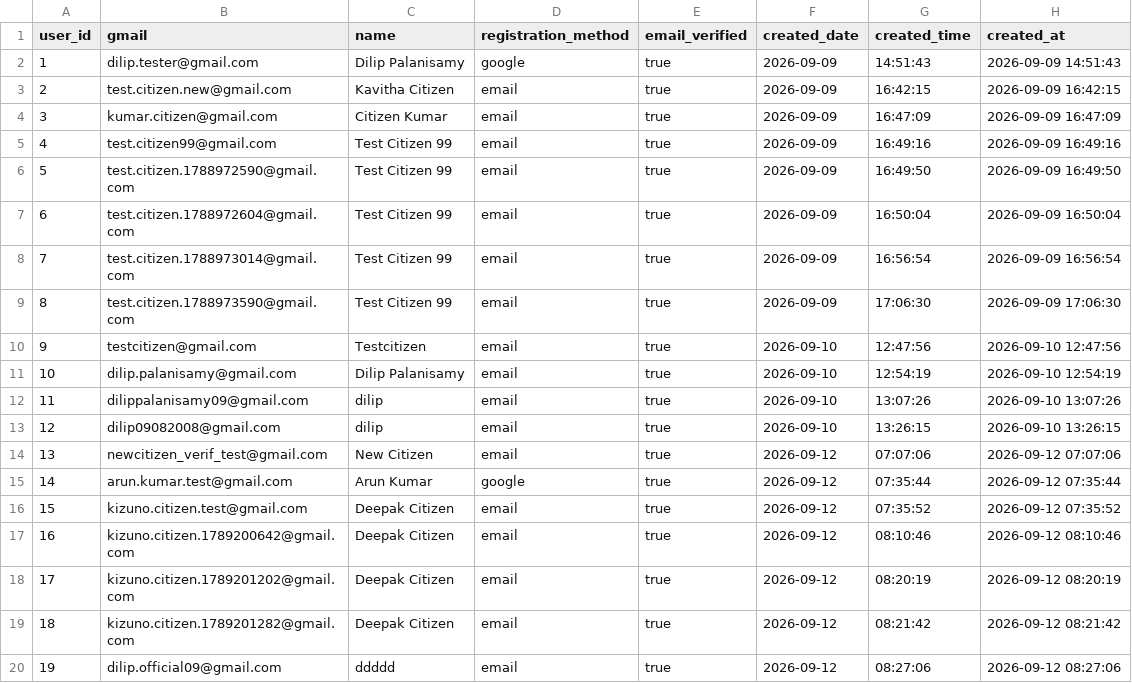
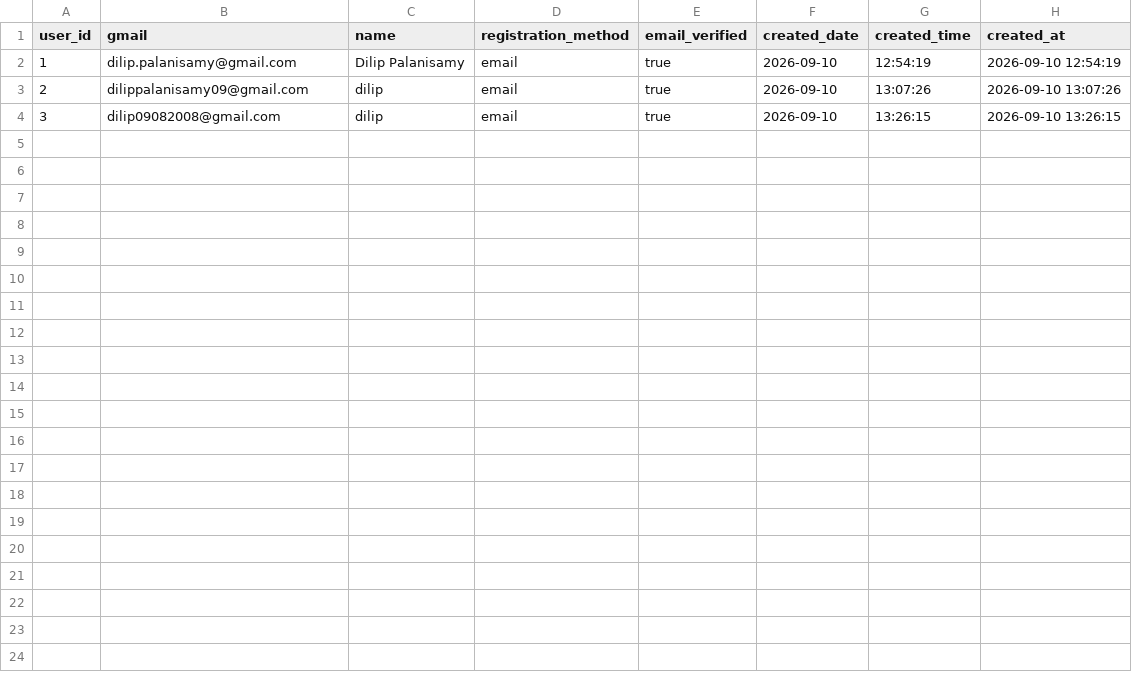
Before and after one commit to DilipPalanisamy/Kizuno-AI, a CSV file: users.csv, drawn as a sheet.

```diff
--- a/users.csv
+++ b/users.csv
@@ -1,20 +1,4 @@
 user_id,gmail,name,registration_method,email_verified,created_date,created_time,created_at
-1,dilip.tester@gmail.com,Dilip Palanisamy,google,true,2026-09-09,14:51:43,2026-09-09 14:51:43
-2,test.citizen.new@gmail.com,Kavitha Citizen,email,true,2026-09-09,16:42:15,2026-09-09 16:42:15
-3,kumar.citizen@gmail.com,Citizen Kumar,email,true,2026-09-09,16:47:09,2026-09-09 16:47:09
-4,test.citizen99@gmail.com,Test Citizen 99,email,true,2026-09-09,16:49:16,2026-09-09 16:49:16
-5,test.citizen.1788972590@gmail.com,Test Citizen 99,email,true,2026-09-09,16:49:50,2026-09-09 16:49:50
-6,test.citizen.1788972604@gmail.com,Test Citizen 99,email,true,2026-09-09,16:50:04,2026-09-09 16:50:04
-7,test.citizen.1788973014@gmail.com,Test Citizen 99,email,true,2026-09-09,16:56:54,2026-09-09 16:56:54
-8,test.citizen.1788973590@gmail.com,Test Citizen 99,email,true,2026-09-09,17:06:30,2026-09-09 17:06:30
-9,testcitizen@gmail.com,Testcitizen,email,true,2026-09-10,12:47:56,2026-09-10 12:47:56
-10,dilip.palanisamy@gmail.com,Dilip Palanisamy,email,true,2026-09-10,12:54:19,2026-09-10 12:54:19
-11,dilippalanisamy09@gmail.com,dilip,email,true,2026-09-10,13:07:26,2026-09-10 13:07:26
-12,dilip09082008@gmail.com,dilip,email,true,2026-09-10,13:26:15,2026-09-10 13:26:15
-13,newcitizen_verif_test@gmail.com,New Citizen,email,true,2026-09-12,07:07:06,2026-09-12 07:07:06
-14,arun.kumar.test@gmail.com,Arun Kumar,google,true,2026-09-12,07:35:44,2026-09-12 07:35:44
-15,kizuno.citizen.test@gmail.com,Deepak Citizen,email,true,2026-09-12,07:35:52,2026-09-12 07:35:52
-16,kizuno.citizen.1789200642@gmail.com,Deepak Citizen,email,true,2026-09-12,08:10:46,2026-09-12 08:10:46
-17,kizuno.citizen.1789201202@gmail.com,Deepak Citizen,email,true,2026-09-12,08:20:19,2026-09-12 08:20:19
-18,kizuno.citizen.1789201282@gmail.com,Deepak Citizen,email,true,2026-09-12,08:21:42,2026-09-12 08:21:42
-19,dilip.official09@gmail.com,ddddd,email,true,2026-09-12,08:27:06,2026-09-12 08:27:06
+1,dilip.palanisamy@gmail.com,Dilip Palanisamy,email,true,2026-09-10,12:54:19,2026-09-10 12:54:19
+2,dilippalanisamy09@gmail.com,dilip,email,true,2026-09-10,13:07:26,2026-09-10 13:07:26
+3,dilip09082008@gmail.com,dilip,email,true,2026-09-10,13:26:15,2026-09-10 13:26:15
```
Also changed, not shown: complaints.csv, 2 other files.
